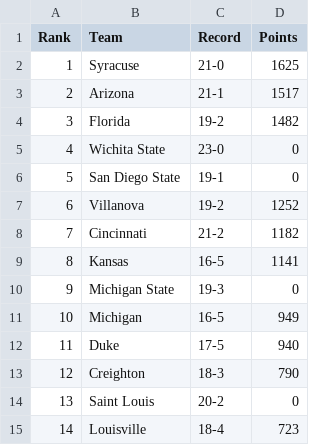
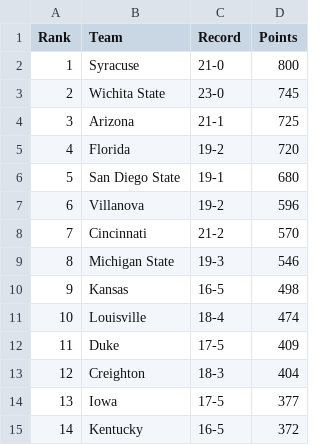
Before and after one commit to jztein/mad14, a CSV file: DATA/Rankings2014/USAtodayCoaches.csv, drawn as a sheet; only a part is shown; the diff covers the shown part only.

```diff
--- a/DATA/Rankings2014/USAtodayCoaches.csv
+++ b/DATA/Rankings2014/USAtodayCoaches.csv
@@ -1,15 +1,15 @@
 Rank,Team,Record,Points
-1,Syracuse,21-0,1625
-2,Arizona,21-1,1517
-3,Florida,19-2,1482
-4,Wichita State,23-0,0
-5,San Diego State,19-1,0
-6,Villanova,19-2,1252
-7,Cincinnati,21-2,1182
-8,Kansas,16-5,1141
-9,Michigan State,19-3,0
-10,Michigan,16-5,949
-11,Duke,17-5,940
-12,Creighton,18-3,790
-13,Saint Louis,20-2,0
-14,Louisville,18-4,723
+1,Syracuse,21-0,800
+2,Wichita State,23-0,745
+3,Arizona,21-1,725
+4,Florida,19-2,720
+5,San Diego State,19-1,680
+6,Villanova,19-2,596
+7,Cincinnati,21-2,570
+8,Michigan State,19-3,546
+9,Kansas,16-5,498
+10,Louisville,18-4,474
+11,Duke,17-5,409
+12,Creighton,18-3,404
+13,Iowa,17-5,377
+14,Kentucky,16-5,372
```
Also changed, not shown: 30 edited cells elsewhere in this file, DATA/Rankings2014/APtop25.csv, 1 other file.
